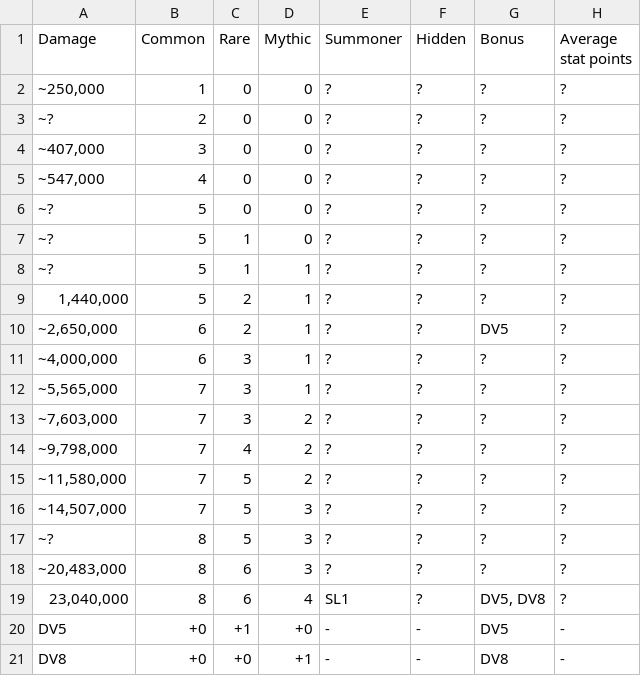
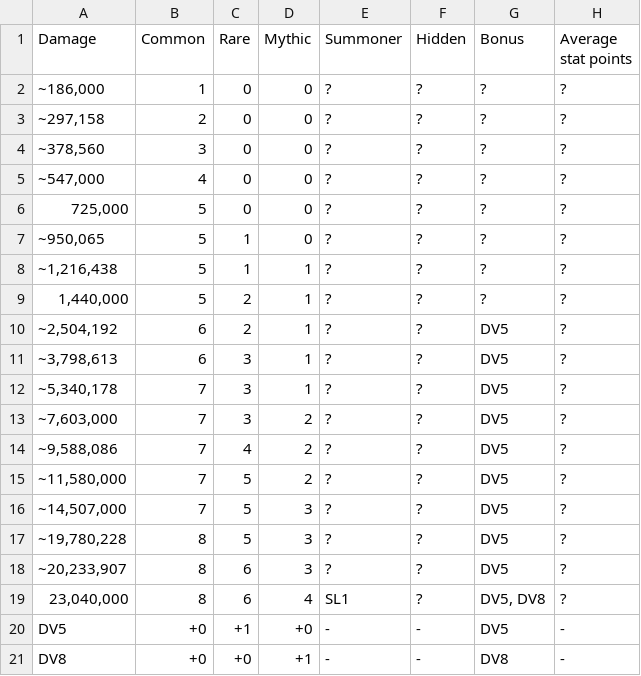
Before and after one commit to Matrix4348/Dragons-of-the-Void---Raid-Loot-Tiers, a CSV file: community-gathered data/Loot tiers and drop data/Regular raids/Xarbruutu/Hard.csv, drawn as a sheet.

Commit message:
Update Hard.csv

```diff
--- a/community-gathered data/Loot tiers and drop data/Regular raids/Xarbruutu/Hard.csv
+++ b/community-gathered data/Loot tiers and drop data/Regular raids/Xarbruutu/Hard.csv
@@ -1,19 +1,19 @@
 Damage,Common,Rare,Mythic,Summoner,Hidden,Bonus,Average stat points
-"~250,000",1,0,0,?,?,?,?
-"~?",2,0,0,?,?,?,?
-"~407,000",3,0,0,?,?,?,?
+"~186,000",1,0,0,?,?,?,?
+"~297,158",2,0,0,?,?,?,?
+"~378,560",3,0,0,?,?,?,?
 "~547,000",4,0,0,?,?,?,?
-"~?",5,0,0,?,?,?,?
-"~?",5,1,0,?,?,?,?
-"~?",5,1,1,?,?,?,?
+"725,000",5,0,0,?,?,?,?
+"~950,065",5,1,0,?,?,?,?
+"~1,216,438",5,1,1,?,?,?,?
 "1,440,000",5,2,1,?,?,?,?
-"~2,650,000",6,2,1,?,?,"DV5",?
-"~4,000,000",6,3,1,?,?,?,?
-"~5,565,000",7,3,1,?,?,?,?
-"~7,603,000",7,3,2,?,?,?,?
-"~9,798,000",7,4,2,?,?,?,?
-"~11,580,000",7,5,2,?,?,?,?
-"~14,507,000",7,5,3,?,?,?,?
-"~?",8,5,3,?,?,?,?
-"~20,483,000",8,6,3,?,?,?,?
+"~2,504,192",6,2,1,?,?,"DV5",?
+"~3,798,613",6,3,1,?,?,"DV5",?
+"~5,340,178",7,3,1,?,?,"DV5",?
+"~7,603,000",7,3,2,?,?,"DV5",?
+"~9,588,086",7,4,2,?,?,"DV5",?
+"~11,580,000",7,5,2,?,?,"DV5",?
+"~14,507,000",7,5,3,?,?,"DV5",?
+"~19,780,228",8,5,3,?,?,"DV5",?
+"~20,233,907",8,6,3,?,?,"DV5",?
 "23,040,000",8,6,4,SL1,?,"DV5, DV8",?
```
